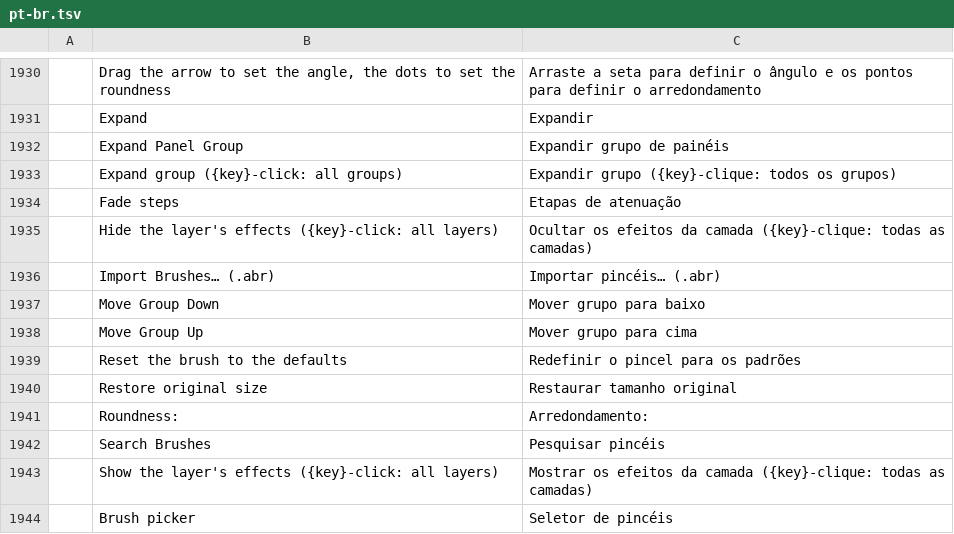
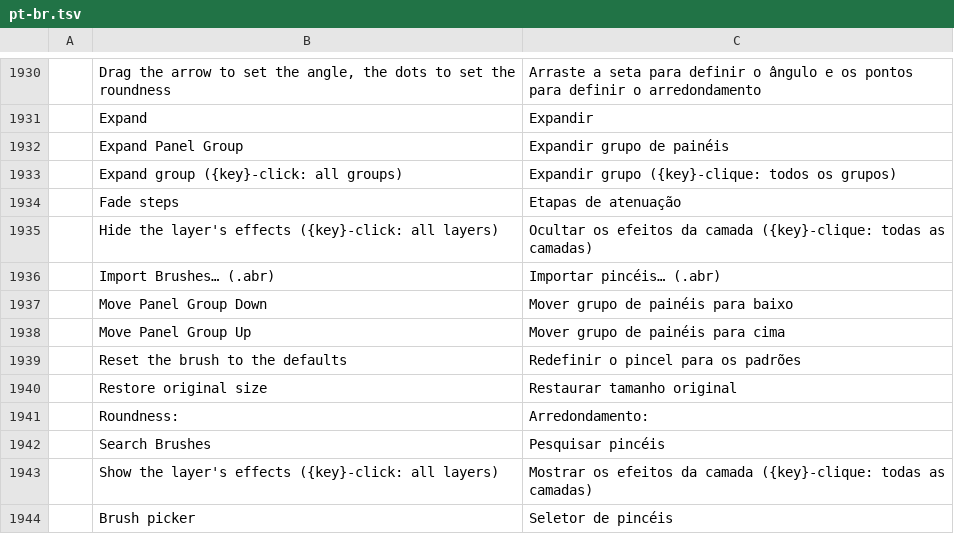
Before and after one commit to luniiya/photocraft, a TSV file: crates/ui-egui/src/i18n/pt-br.tsv, drawn as a sheet; only a part is shown, gaps mark what is left out; removed rows and columns are numbered as before the commit, all else as after; the diff names each change by its address in the sheet, - before the commit and + after, or states it on an @@ line.

```diff
--- a/crates/ui-egui/src/i18n/pt-br.tsv
+++ b/crates/ui-egui/src/i18n/pt-br.tsv
-row 1937:  | Move Group Down | Mover grupo para baixo
-row 1938:  | Move Group Up | Mover grupo para cima
+row 1937:  | Move Panel Group Down | Mover grupo de painéis para baixo
+row 1938:  | Move Panel Group Up | Mover grupo de painéis para cima
```
Also changed, not shown: crates/ui-egui/src/i18n/el.tsv, crates/ui-egui/src/i18n/es.tsv, 19 other files.
